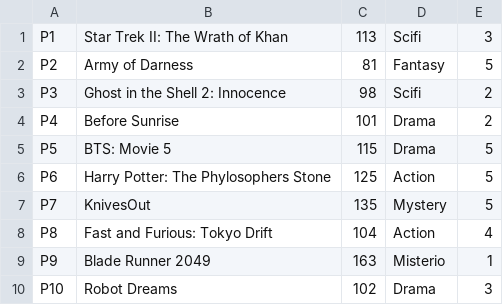
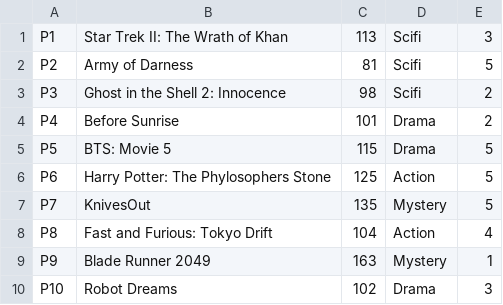
Before and after one commit to sof2505/Integrative-Project, a CSV file: movies.csv, drawn as a sheet.

```diff
--- a/movies.csv
+++ b/movies.csv
@@ -1,3 +1,3 @@
 P1,Star Trek II: The Wrath of Khan,113,Scifi,3
-P2,Army of Darness,81,Fantasy,5
+P2,Army of Darness,81,Scifi,5
 P3,Ghost in the Shell 2: Innocence,98,Scifi,2
@@ -8,3 +8,3 @@ P7,KnivesOut,135,Mystery,5
 P8,Fast and Furious: Tokyo Drift,104,Action,4
-P9,Blade Runner 2049,163,Misterio,1
+P9,Blade Runner 2049,163,Mystery,1
 P10,Robot Dreams,102,Drama,3
```
Also changed, not shown: series.csv, 3 other files.
